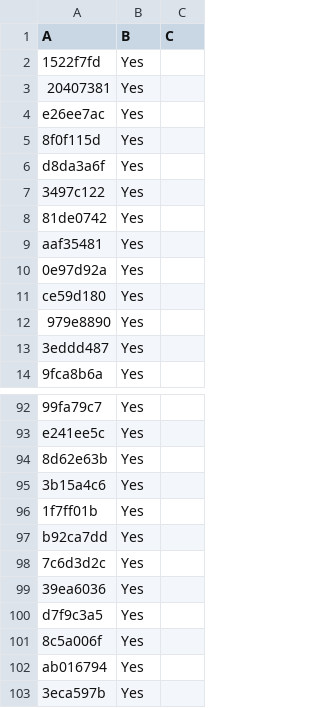
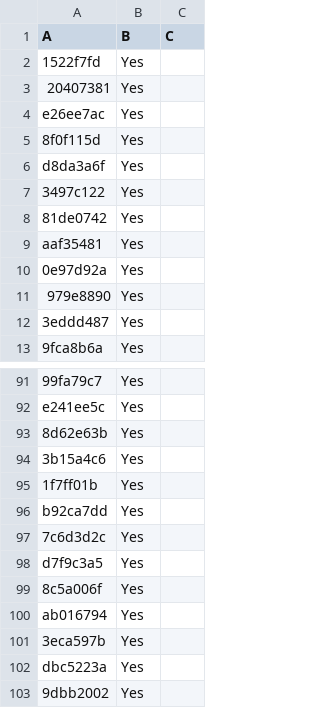
Before and after one commit to LightspeedBalls/data, a CSV file: do-not-delete-this.csv, drawn as a sheet; only a part is shown, gaps mark what is left out; the shorter side is filled out with more unchanged rows.

Commit message:
Update

```diff
--- a/do-not-delete-this.csv
+++ b/do-not-delete-this.csv
@@ -10,3 +10,2 @@ aaf35481,Yes,
 0e97d92a,Yes,
-ce59d180,Yes,
 979e8890,Yes,
@@ -98,3 +97,2 @@ b92ca7dd,Yes,
 7c6d3d2c,Yes,
-39ea6036,Yes,
 d7f9c3a5,Yes,
```
